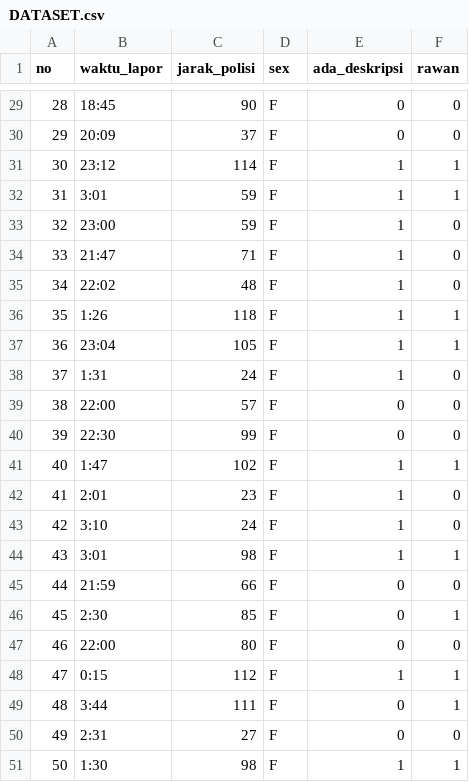
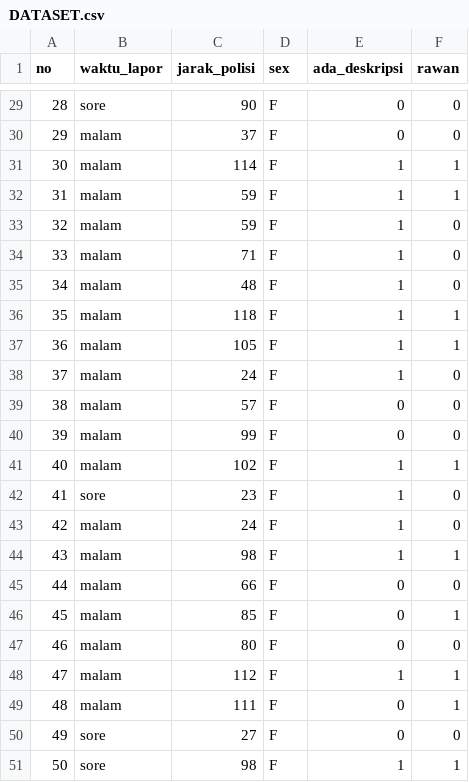
Before and after one commit to GO-HACKATHON/LampuTaman_WebService, a CSV file: DATASET.csv, drawn as a sheet; only a part is shown, gaps mark what is left out; the diff covers the shown part only.

```diff
--- a/DATASET.csv
+++ b/DATASET.csv
@@ -29,23 +29,23 @@ no,waktu_lapor,jarak_polisi,sex,ada_deskripsi,rawan
-28,18:45,90,F,0,0
-29,20:09,37,F,0,0
-30,23:12,114,F,1,1
-31,3:01,59,F,1,1
-32,23:00,59,F,1,0
-33,21:47,71,F,1,0
-34,22:02,48,F,1,0
-35,1:26,118,F,1,1
-36,23:04,105,F,1,1
-37,1:31,24,F,1,0
-38,22:00,57,F,0,0
-39,22:30,99,F,0,0
-40,1:47,102,F,1,1
-41,2:01,23,F,1,0
-42,3:10,24,F,1,0
-43,3:01,98,F,1,1
-44,21:59,66,F,0,0
-45,2:30,85,F,0,1
-46,22:00,80,F,0,0
-47,0:15,112,F,1,1
-48,3:44,111,F,0,1
-49,2:31,27,F,0,0
-50,1:30,98,F,1,1
+28,sore,90,F,0,0
+29,malam,37,F,0,0
+30,malam,114,F,1,1
+31,malam,59,F,1,1
+32,malam,59,F,1,0
+33,malam,71,F,1,0
+34,malam,48,F,1,0
+35,malam,118,F,1,1
+36,malam,105,F,1,1
+37,malam,24,F,1,0
+38,malam,57,F,0,0
+39,malam,99,F,0,0
+40,malam,102,F,1,1
+41,sore,23,F,1,0
+42,malam,24,F,1,0
+43,malam,98,F,1,1
+44,malam,66,F,0,0
+45,malam,85,F,0,1
+46,malam,80,F,0,0
+47,malam,112,F,1,1
+48,malam,111,F,0,1
+49,sore,27,F,0,0
+50,sore,98,F,1,1
```
Also changed, not shown: 27 edited cells elsewhere in this file, 1 other file.
